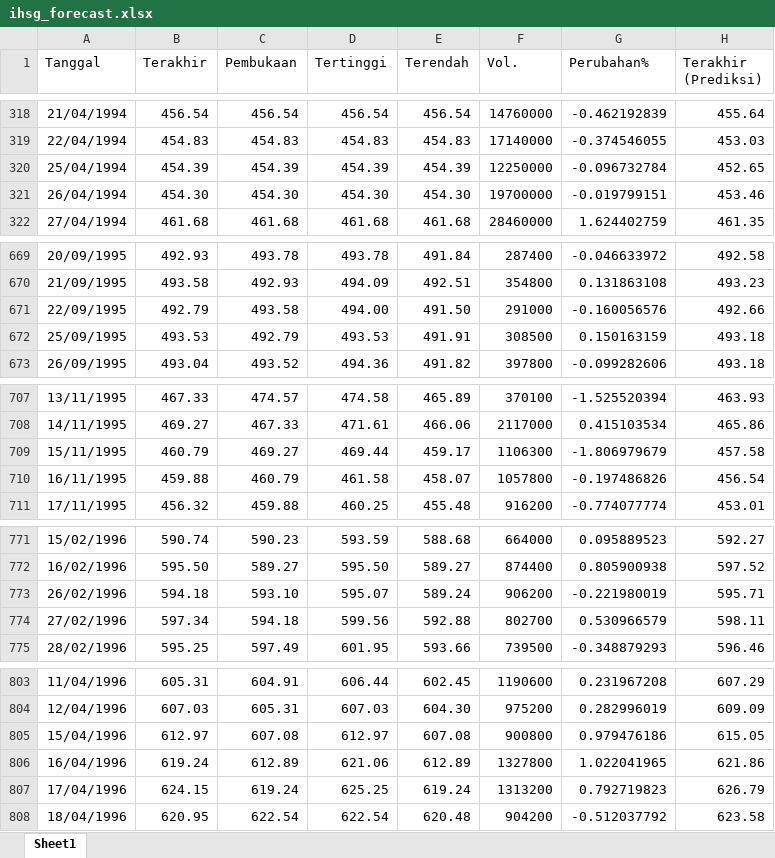
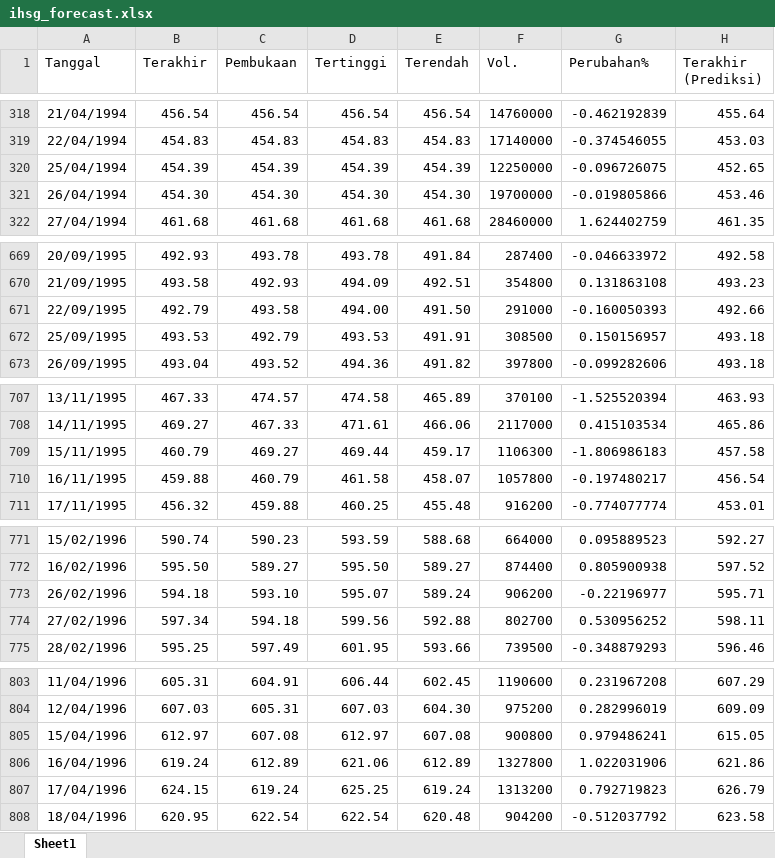
Before and after one commit to josephines1/prediksi-ihsg-xgboost, an Excel workbook: ihsg_forecast.xlsx, sheet Sheet1, drawn as a sheet; only a part is shown, gaps mark what is left out; values as stored, in another font and other column widths than the file's, no borders; the diff covers the shown part only; the diff names each change by its address in the sheet, - before the commit and + after, or states it on an @@ line.

```diff
--- a/ihsg_forecast.xlsx (sheet Sheet1)
+++ b/ihsg_forecast.xlsx (sheet Sheet1)
-G320 (Perubahan%): -0.096732784
+G320 (Perubahan%): -0.096726075
-G321 (Perubahan%): -0.019799151
+G321 (Perubahan%): -0.019805866
-G671 (Perubahan%): -0.160056576
+G671 (Perubahan%): -0.160050393
-G672 (Perubahan%): 0.150163159
+G672 (Perubahan%): 0.150156957
-G709 (Perubahan%): -1.806979679
+G709 (Perubahan%): -1.806986183
-G710 (Perubahan%): -0.197486826
+G710 (Perubahan%): -0.197480217
-G773 (Perubahan%): -0.221980019
+G773 (Perubahan%): -0.22196977
-G774 (Perubahan%): 0.530966579
+G774 (Perubahan%): 0.530956252
-G805 (Perubahan%): 0.979476186
+G805 (Perubahan%): 0.979486241
-G806 (Perubahan%): 1.022041965
+G806 (Perubahan%): 1.022031906
```
Also changed, not shown: 91 edited cells elsewhere in this sheet, model_evaluation.xlsx, 1 other file.
